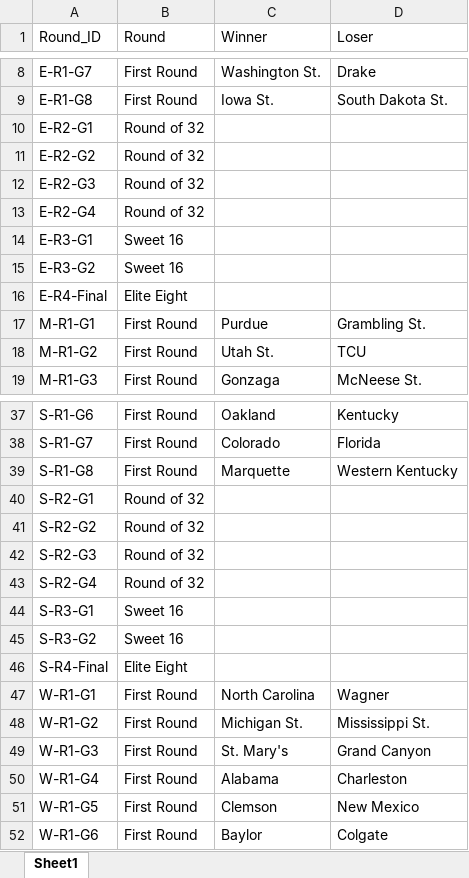
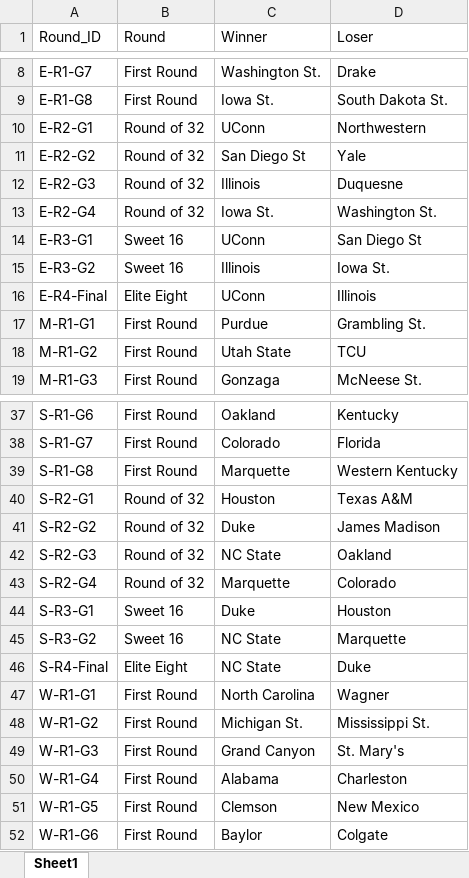
Before and after one commit to tedflynn/teds-code, an Excel workbook: NCAA-bracket-pool/2024/ncaa-results-m-2024.xlsx, sheet Sheet1, drawn as a sheet; only a part is shown, gaps mark what is left out; values as stored, in another font and other column widths than the file's, no borders; the diff covers the shown part only; the diff names each change by its address in the sheet, - before the commit and + after, or states it on an @@ line.

```diff
--- a/NCAA-bracket-pool/2024/ncaa-results-m-2024.xlsx (sheet Sheet1)
+++ b/NCAA-bracket-pool/2024/ncaa-results-m-2024.xlsx (sheet Sheet1)
-C10 (Winner): (empty)
+C10 (Winner): UConn
-D10 (Loser): (empty)
+D10 (Loser): Northwestern
-C11 (Winner): (empty)
+C11 (Winner): San Diego St
-D11 (Loser): (empty)
+D11 (Loser): Yale
-C12 (Winner): (empty)
+C12 (Winner): Illinois
-D12 (Loser): (empty)
+D12 (Loser): Duquesne
-C13 (Winner): (empty)
+C13 (Winner): Iowa St.
-D13 (Loser): (empty)
+D13 (Loser): Washington St.
-C14 (Winner): (empty)
+C14 (Winner): UConn
-D14 (Loser): (empty)
+D14 (Loser): San Diego St
-C15 (Winner): (empty)
+C15 (Winner): Illinois
-D15 (Loser): (empty)
+D15 (Loser): Iowa St.
-C16 (Winner): (empty)
+C16 (Winner): UConn
-D16 (Loser): (empty)
+D16 (Loser): Illinois
-C18 (Winner): Utah St.
+C18 (Winner): Utah State
-C40 (Winner): (empty)
+C40 (Winner): Houston
-D40 (Loser): (empty)
+D40 (Loser): Texas A&M
-C41 (Winner): (empty)
+C41 (Winner): Duke
-D41 (Loser): (empty)
+D41 (Loser): James Madison
-C42 (Winner): (empty)
+C42 (Winner): NC State
-D42 (Loser): (empty)
+D42 (Loser): Oakland
-C43 (Winner): (empty)
+C43 (Winner): Marquette
-D43 (Loser): (empty)
+D43 (Loser): Colorado
-C44 (Winner): (empty)
+C44 (Winner): Duke
-D44 (Loser): (empty)
+D44 (Loser): Houston
-C45:C46 (Winner): (empty)
+C45:C46 (Winner): NC State
-D45 (Loser): (empty)
+D45 (Loser): Marquette
-D46 (Loser): (empty)
+D46 (Loser): Duke
-C49 (Winner): St. Mary's
+C49 (Winner): Grand Canyon
-D49 (Loser): Grand Canyon
+D49 (Loser): St. Mary's
```
Also changed, not shown: 35 edited cells elsewhere in this sheet, 3 other files.
